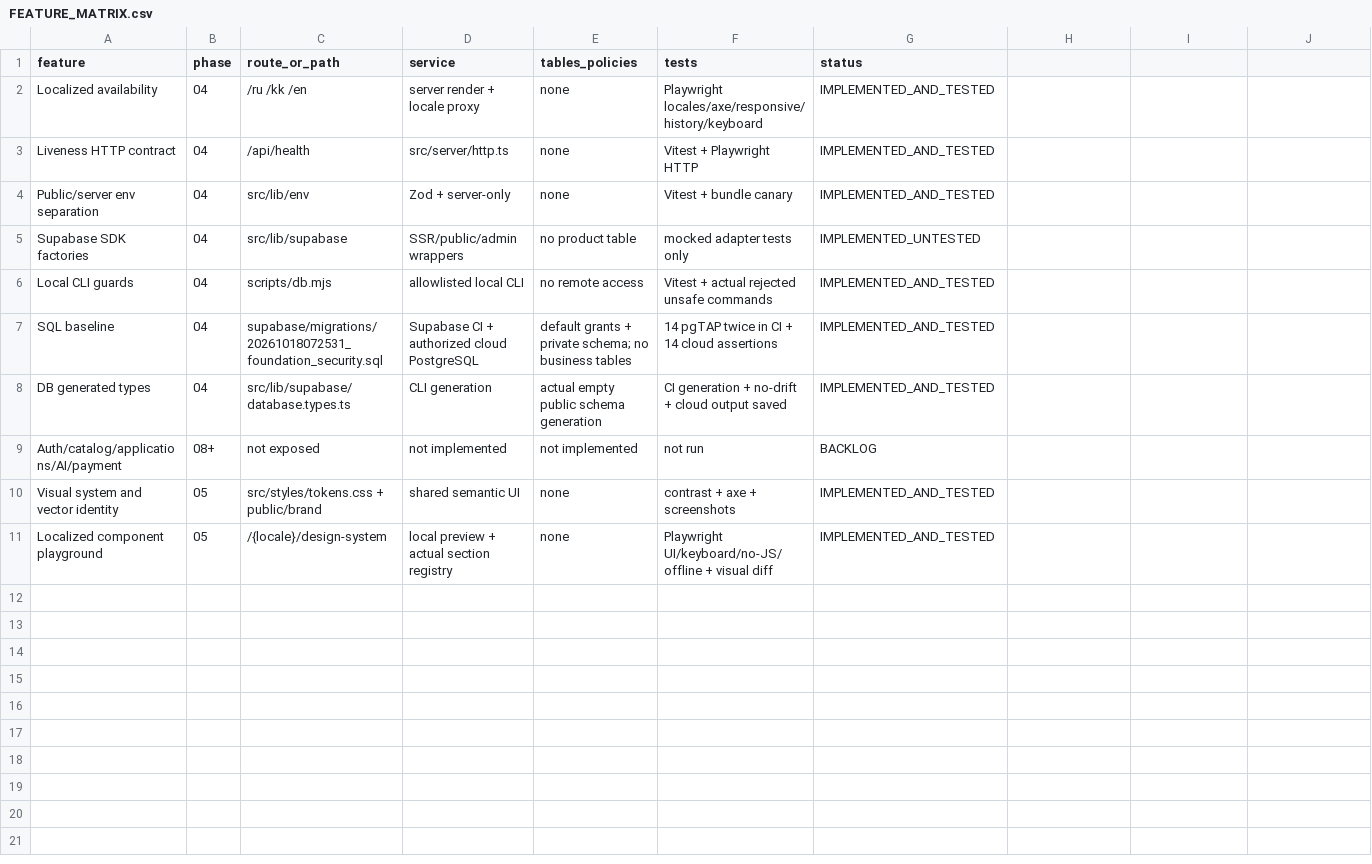
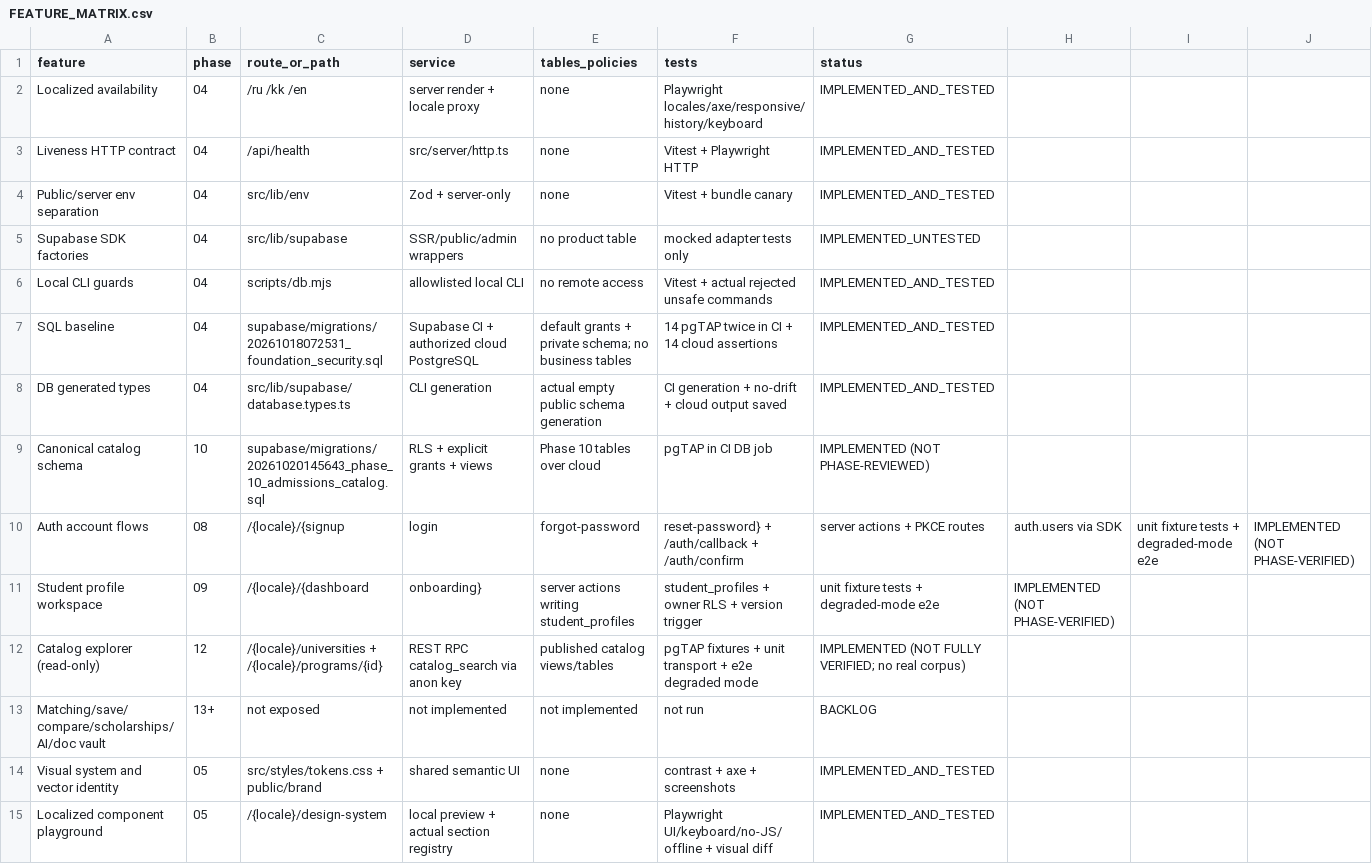
Before and after one commit to roadtoabroad346-commits/JETU, a CSV file: docs/FEATURE_MATRIX.csv, drawn as a sheet.

Commit message:
docs: sync documentation with shipped Phase 08-09 state

```diff
--- a/docs/FEATURE_MATRIX.csv
+++ b/docs/FEATURE_MATRIX.csv
@@ -8,3 +8,7 @@ SQL baseline,04,supabase/migrations/20261018072531_foundation_security.sql,Supab
 DB generated types,04,src/lib/supabase/database.types.ts,CLI generation,actual empty public schema generation,CI generation + no-drift + cloud output saved,IMPLEMENTED_AND_TESTED
-Auth/catalog/applications/AI/payment,08+,not exposed,not implemented,not implemented,not run,BACKLOG
+Canonical catalog schema,10,supabase/migrations/20261020145643_phase_10_admissions_catalog.sql,RLS + explicit grants + views,Phase 10 tables over cloud,pgTAP in CI DB job,IMPLEMENTED (NOT PHASE-REVIEWED)
+Auth account flows,08,/{locale}/{signup,login,forgot-password,reset-password} + /auth/callback + /auth/confirm,server actions + PKCE routes,auth.users via SDK,unit fixture tests + degraded-mode e2e,IMPLEMENTED (NOT PHASE-VERIFIED)
+Student profile workspace,09,/{locale}/{dashboard,onboarding},server actions writing student_profiles,student_profiles + owner RLS + version trigger,unit fixture tests + degraded-mode e2e,IMPLEMENTED (NOT PHASE-VERIFIED)
+Catalog explorer (read-only),12,/{locale}/universities + /{locale}/programs/{id},REST RPC catalog_search via anon key,published catalog views/tables,pgTAP fixtures + unit transport + e2e degraded mode,IMPLEMENTED (NOT FULLY VERIFIED; no real corpus)
+Matching/save/compare/scholarships/AI/doc vault,13+,not exposed,not implemented,not implemented,not run,BACKLOG
 Visual system and vector identity,05,src/styles/tokens.css + public/brand,shared semantic UI,none,contrast + axe + screenshots,IMPLEMENTED_AND_TESTED
```
Also changed, not shown: 15 other files.
